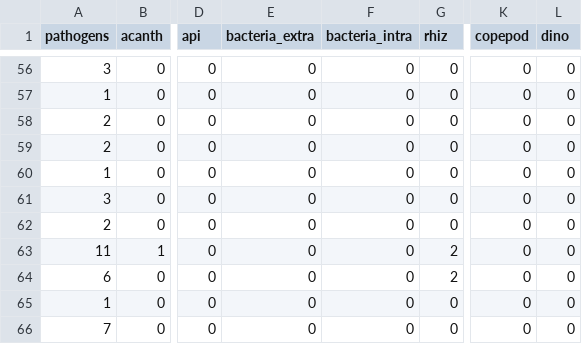
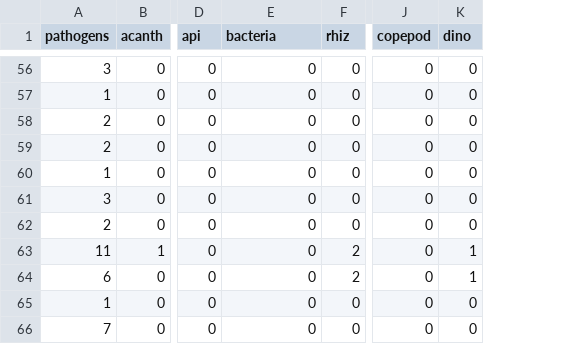
Before and after one commit to duermite/PSR, a CSV file: analyze_data/host_path_mult.csv, drawn as a sheet; only a part is shown, gaps mark what is left out; removed rows and columns are numbered as before the commit, all else as after; the diff covers the shown part only; the diff names each change by its address in the sheet, - before the commit and + after, or states it on an @@ line.

```diff
--- a/analyze_data/host_path_mult.csv
+++ b/analyze_data/host_path_mult.csv
-column F (bacteria_intra), rows 56-66: all 0
-E1: bacteria_extra
+E1: bacteria
-K63:K64 (dino): 0
+K63:K64 (dino): 1
```
Also changed, not shown: 20 edited cells elsewhere in this file.
